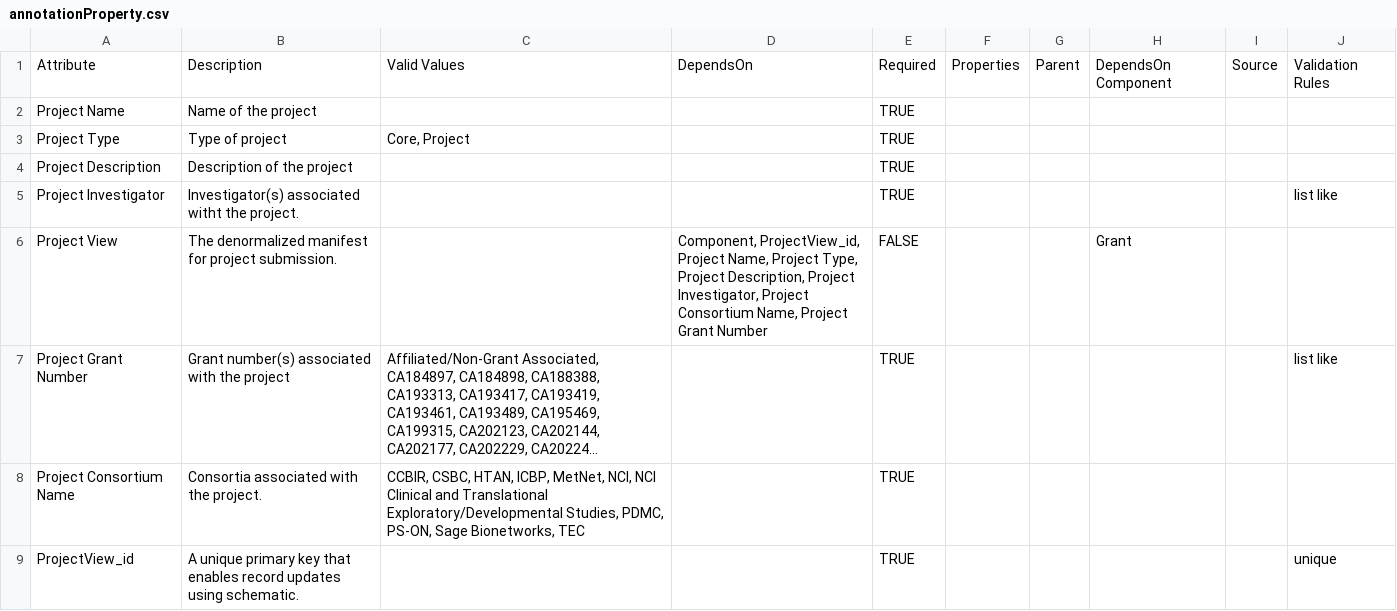
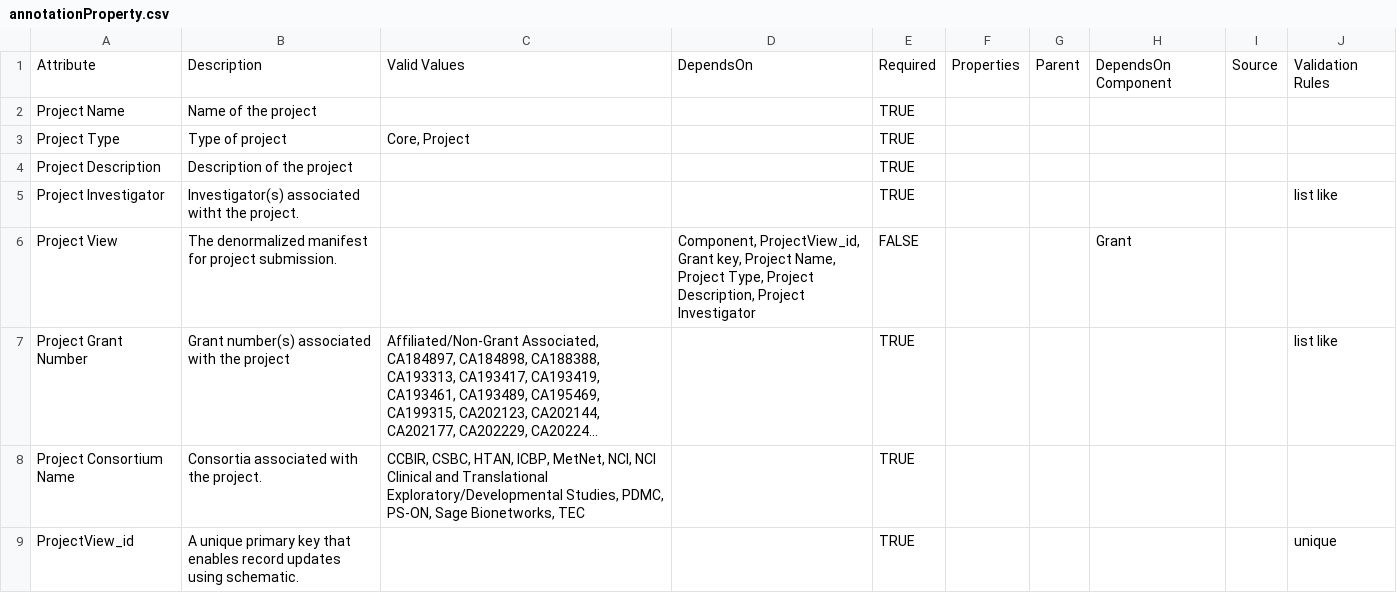
Before and after one commit to mc2-center/data-models, a CSV file: modules/project/annotationProperty.csv, drawn as a sheet; long unchanged cells end in …; the diff names each change by its address in the sheet, - before the commit and + after, or states it on an @@ line.

Commit message:
Update ProjectView attribute list

```diff
--- a/modules/project/annotationProperty.csv
+++ b/modules/project/annotationProperty.csv
-D6: Component, ProjectView_id, Project Name, Project Type, Project Description, Project Investigator, Project Consortium Name, Project Grant Number
+D6: Component, ProjectView_id, Grant key, Project Name, Project Type, Project Description, Project Investigator
```
